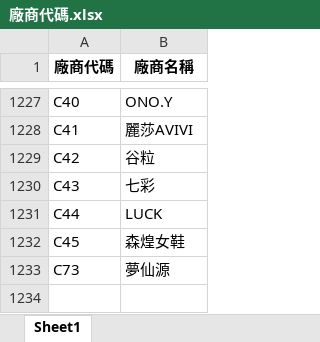
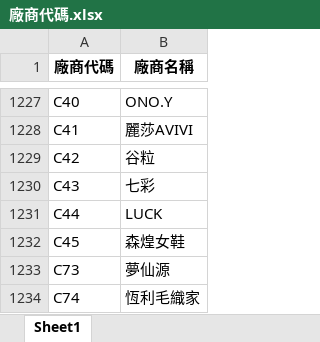
Before and after one commit to WAWAPIG0303/an-ag-jb-purchase-system, an Excel workbook: data/AG/廠商代碼.xlsx, sheet Sheet1, drawn as a sheet; only a part is shown, gaps mark what is left out; values as stored, in another font and other column widths than the file's, no borders; the diff names each change by its address in the sheet, - before the commit and + after, or states it on an @@ line.

Commit message:
更新 AG 廠商代碼

```diff
--- a/data/AG/廠商代碼.xlsx (sheet Sheet1)
+++ b/data/AG/廠商代碼.xlsx (sheet Sheet1)
+row 1234: C74 | 恆利毛織家
```
